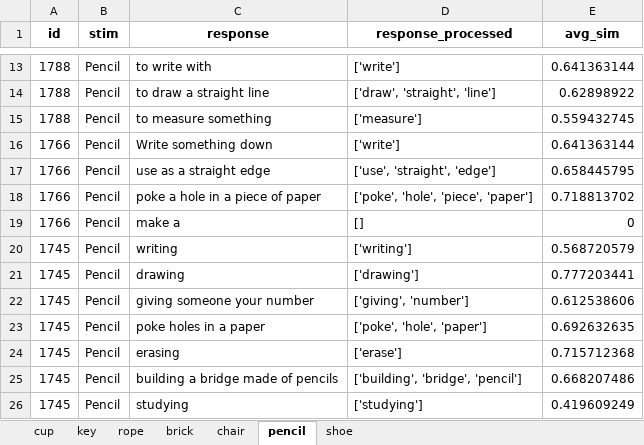
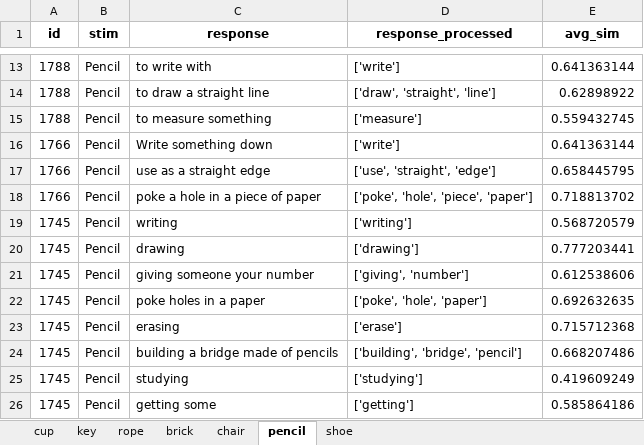
Before and after one commit to DijunQuant/AUT-Scoring, an Excel workbook: scripts/novelty_algo_1_results.xlsx, sheet pencil, drawn as a sheet; only a part is shown, gaps mark what is left out; the shorter side is filled out with more unchanged rows; values as stored, in another font and other column widths than the file's, no borders; the diff names each change by its address in the sheet, - before the commit and + after, or states it on an @@ line.

```diff
--- a/scripts/novelty_algo_1_results.xlsx (sheet pencil)
+++ b/scripts/novelty_algo_1_results.xlsx (sheet pencil)
-row 19: 1766 | Pencil | make a | [] | 0
```
Also changed, not shown: sheet shoe, sheet chair, sheet key, sheet rope, scripts/novelty_algo_2_results.xlsx, scripts/novelty_algo_3_results.xlsx, 6 other files.
